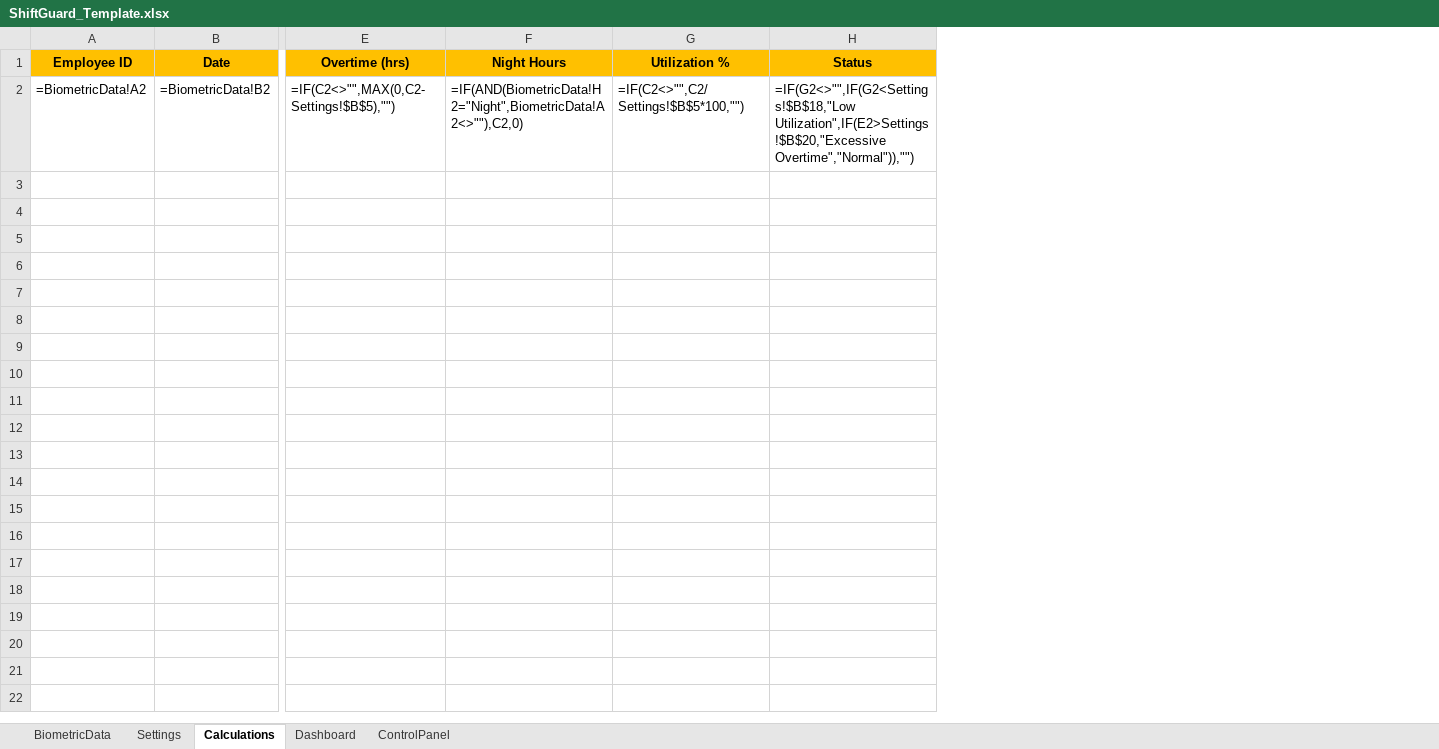
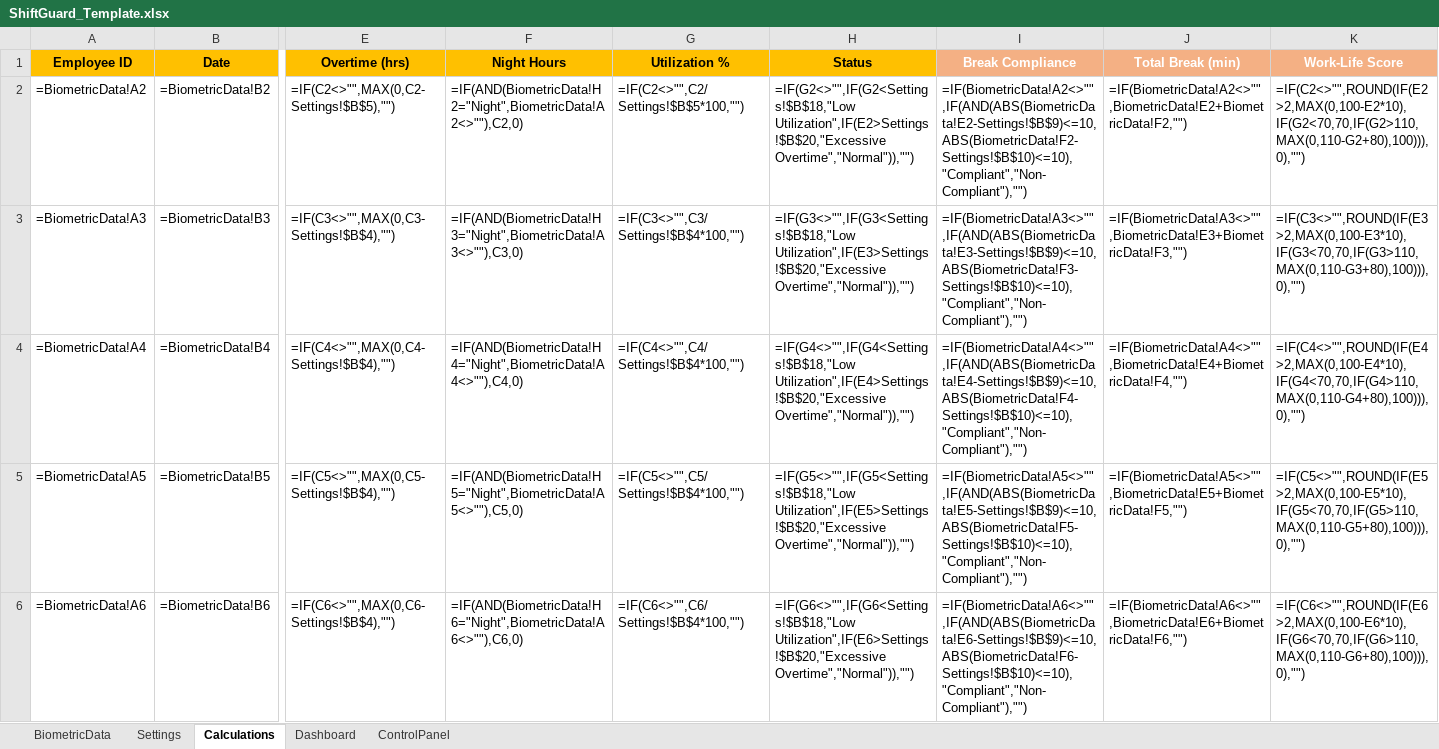
Before and after one commit to peetee09/Employer-Manager, an Excel workbook: ShiftGuard_Complete_System/Excel_Files/ShiftGuard_Template.xlsx, sheet Calculations, drawn as a sheet; only a part is shown, gaps mark what is left out; values as stored, in another font and other column widths than the file's, no borders; formulas without a stored value are shown as written; conditional formats not drawn; rows hold the shown columns only; the diff covers the shown part only; the diff names each change by its address in the sheet, - before the commit and + after, or states it on an @@ line.

```diff
--- a/ShiftGuard_Complete_System/Excel_Files/ShiftGuard_Template.xlsx (sheet Calculations)
+++ b/ShiftGuard_Complete_System/Excel_Files/ShiftGuard_Template.xlsx (sheet Calculations)
+column I (Break Compliance), row 2: =IF(BiometricData!A2<>"",IF(AND(ABS(BiometricData!E2-Settings!$B$9)<=10,ABS(BiometricData!F2-Settings!$B$10)<=10),"Compliant","Non-Compliant"),"")
+column J (Total Break (min)), row 2: =IF(BiometricData!A2<>"",BiometricData!E2+BiometricData!F2,"")
+column K (Work-Life Score), row 2: =IF(C2<>"",ROUND(IF(E2>2,MAX(0,100-E2*10),IF(G2<70,70,IF(G2>110,MAX(0,110-G2+80),100))),0),"")
+row 3: =BiometricData!A3 | =BiometricData!B3 | =IF(C3<>"",MAX(0,C3-Settings!$B$4),"") | =IF(AND(BiometricData!H3="Night",BiometricData!A3<>""),C3,0) | =IF(C3<>"",C3/Settings!$B$4*100,"") | =IF(G3<>"",IF(G3<Settings!$B$18,"Low Utilization",IF(E3>Settings!$B$20,"Excessive Overtime","Normal")),"") | =IF(BiometricData!A3<>"",IF(AND(ABS(BiometricData!E3-Settings!$B$9)<=10,ABS(BiometricData!F3-Settings!$B$10)<=10),"Compliant","Non-Compliant"),"") | =IF(BiometricData!A3<>"",BiometricData!E3+BiometricData!F3,"") | =IF(C3<>"",ROUND(IF(E3>2,MAX(0,100-E3*10),IF(G3<70,70,IF(G3>110,MAX(0,110-G3+80),100))),0),"")
+row 4: =BiometricData!A4 | =BiometricData!B4 | =IF(C4<>"",MAX(0,C4-Settings!$B$4),"") | =IF(AND(BiometricData!H4="Night",BiometricData!A4<>""),C4,0) | =IF(C4<>"",C4/Settings!$B$4*100,"") | =IF(G4<>"",IF(G4<Settings!$B$18,"Low Utilization",IF(E4>Settings!$B$20,"Excessive Overtime","Normal")),"") | =IF(BiometricData!A4<>"",IF(AND(ABS(BiometricData!E4-Settings!$B$9)<=10,ABS(BiometricData!F4-Settings!$B$10)<=10),"Compliant","Non-Compliant"),"") | =IF(BiometricData!A4<>"",BiometricData!E4+BiometricData!F4,"") | =IF(C4<>"",ROUND(IF(E4>2,MAX(0,100-E4*10),IF(G4<70,70,IF(G4>110,MAX(0,110-G4+80),100))),0),"")
+row 5: =BiometricData!A5 | =BiometricData!B5 | =IF(C5<>"",MAX(0,C5-Settings!$B$4),"") | =IF(AND(BiometricData!H5="Night",BiometricData!A5<>""),C5,0) | =IF(C5<>"",C5/Settings!$B$4*100,"") | =IF(G5<>"",IF(G5<Settings!$B$18,"Low Utilization",IF(E5>Settings!$B$20,"Excessive Overtime","Normal")),"") | =IF(BiometricData!A5<>"",IF(AND(ABS(BiometricData!E5-Settings!$B$9)<=10,ABS(BiometricData!F5-Settings!$B$10)<=10),"Compliant","Non-Compliant"),"") | =IF(BiometricData!A5<>"",BiometricData!E5+BiometricData!F5,"") | =IF(C5<>"",ROUND(IF(E5>2,MAX(0,100-E5*10),IF(G5<70,70,IF(G5>110,MAX(0,110-G5+80),100))),0),"")
+row 6: =BiometricData!A6 | =BiometricData!B6 | =IF(C6<>"",MAX(0,C6-Settings!$B$4),"") | =IF(AND(BiometricData!H6="Night",BiometricData!A6<>""),C6,0) | =IF(C6<>"",C6/Settings!$B$4*100,"") | =IF(G6<>"",IF(G6<Settings!$B$18,"Low Utilization",IF(E6>Settings!$B$20,"Excessive Overtime","Normal")),"") | =IF(BiometricData!A6<>"",IF(AND(ABS(BiometricData!E6-Settings!$B$9)<=10,ABS(BiometricData!F6-Settings!$B$10)<=10),"Compliant","Non-Compliant"),"") | =IF(BiometricData!A6<>"",BiometricData!E6+BiometricData!F6,"") | =IF(C6<>"",ROUND(IF(E6>2,MAX(0,100-E6*10),IF(G6<70,70,IF(G6>110,MAX(0,110-G6+80),100))),0),"")
```
Also changed, not shown: 95 added rows elsewhere in this sheet, sheet Dashboard, sheet Settings, sheet ControlPanel, ShiftGuard_Complete_System/Excel_Files/ShiftGuard_System.xlsm, 4 other files.
